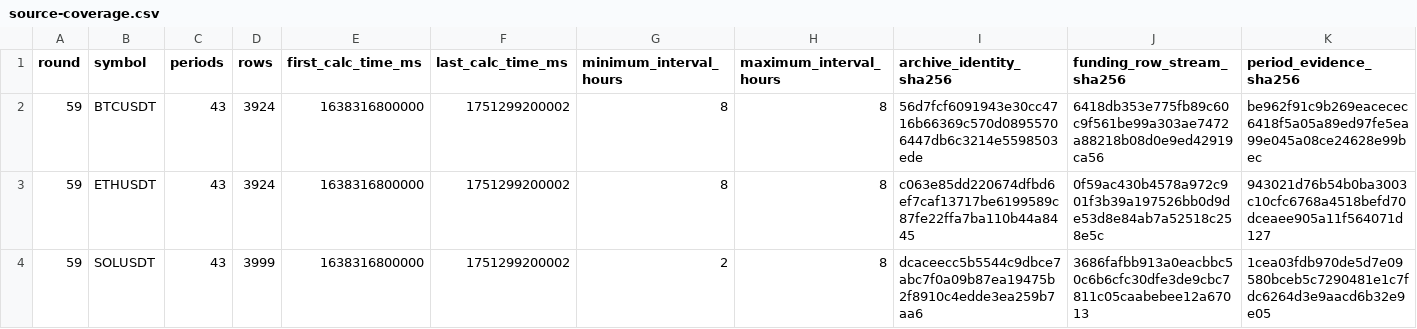
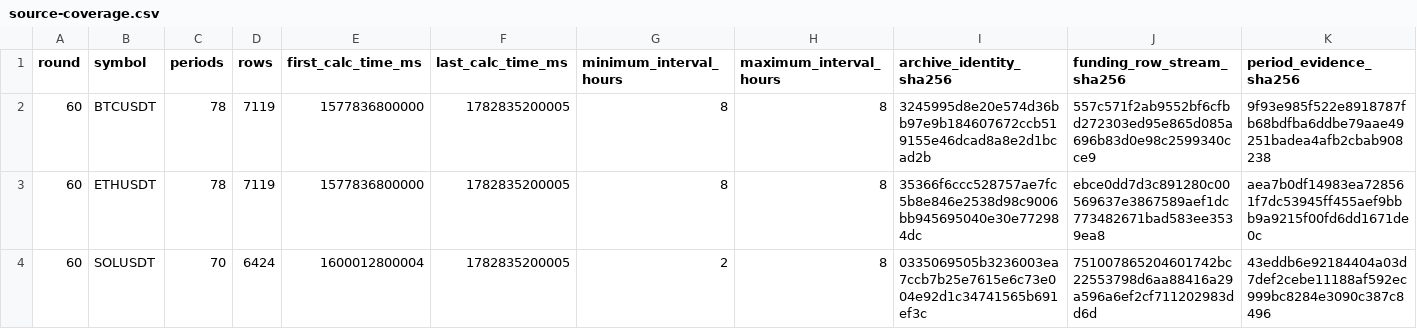
Before and after one commit to strmt7/simple_ai_trading, a CSV file: docs/model-research/action-value/latest/source-coverage.csv, drawn as a sheet.

```diff
--- a/docs/model-research/action-value/latest/source-coverage.csv
+++ b/docs/model-research/action-value/latest/source-coverage.csv
@@ -1,4 +1,4 @@
 round,symbol,periods,rows,first_calc_time_ms,last_calc_time_ms,minimum_interval_hours,maximum_interval_hours,archive_identity_sha256,funding_row_stream_sha256,period_evidence_sha256
-59,BTCUSDT,43,3924,1638316800000,1751299200002,8,8,56d7fcf6091943e30cc4716b66369c570d08955706447db6c3214e5598503ede,6418db353e775fb89c60c9f561be99a303ae7472a88218b08d0e9ed42919ca56,be962f91c9b269eacecec6418f5a05a89ed97fe5ea99e045a08ce24628e99bec
-59,ETHUSDT,43,3924,1638316800000,1751299200002,8,8,c063e85dd220674dfbd6ef7caf13717be6199589c87fe22ffa7ba110b44a8445,0f59ac430b4578a972c901f3b39a197526bb0d9de53d8e84ab7a52518c258e5c,943021d76b54b0ba3003c10cfc6768a4518befd70dceaee905a11f564071d127
-59,SOLUSDT,43,3999,1638316800000,1751299200002,2,8,dcaceecc5b5544c9dbce7abc7f0a09b87ea19475b2f8910c4edde3ea259b7aa6,3686fafbb913a0eacbbc50c6b6cfc30dfe3de9cbc7811c05caabebee12a67013,1cea03fdb970de5d7e09580bceb5c7290481e1c7fdc6264d3e9aacd6b32e9e05
+60,BTCUSDT,78,7119,1577836800000,1782835200005,8,8,3245995d8e20e574d36bb97e9b184607672ccb519155e46dcad8a8e2d1bcad2b,557c571f2ab9552bf6cfbd272303ed95e865d085a696b83d0e98c2599340cce9,9f93e985f522e8918787fb68bdfba6ddbe79aae49251badea4afb2cbab908238
+60,ETHUSDT,78,7119,1577836800000,1782835200005,8,8,35366f6ccc528757ae7fc5b8e846e2538d98c9006bb945695040e30e772984dc,ebce0dd7d3c891280c00569637e3867589aef1dc773482671bad583ee3539ea8,aea7b0df14983ea728561f7dc53945ff455aef9bbb9a9215f00fd6dd1671de0c
+60,SOLUSDT,70,6424,1600012800004,1782835200005,2,8,0335069505b3236003ea7ccb7b25e7615e6c73e004e92d1c34741565b691ef3c,751007865204601742bc22553798d6aa88416a29a596a6ef2cf711202983dd6d,43eddb6e92184404a03d7def2cebe11188af592ec999bc8284e3090c387c8496
```
Also changed, not shown: docs/model-research/action-value/latest/breadth-gates.csv, docs/model-research/action-value/latest/funding-cells.csv, 18 other files.
